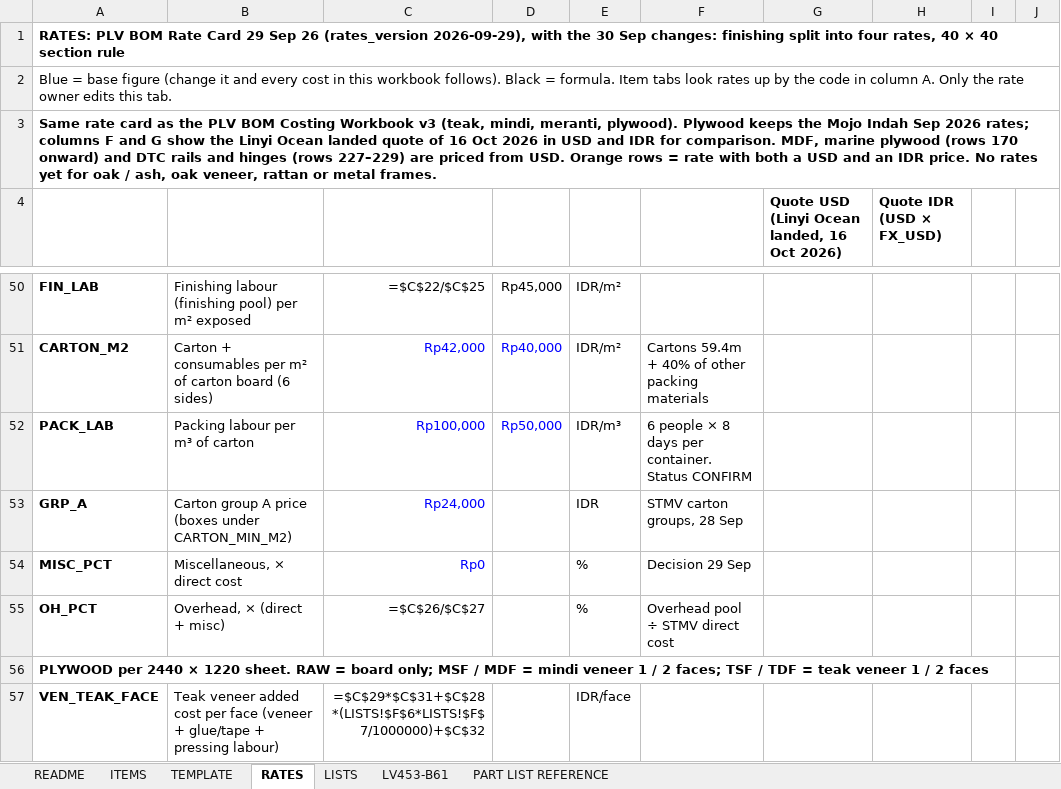
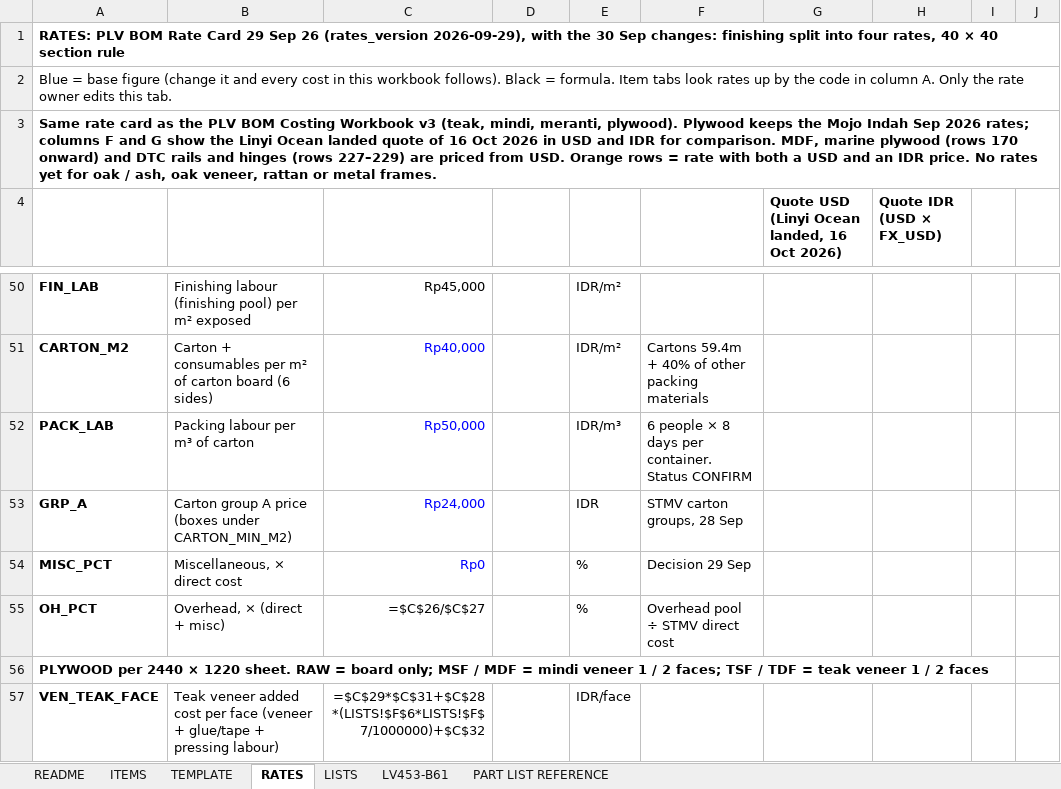
Before and after one commit to rizky-make-it/BOM-APP, an Excel workbook: data/GOLDEN_MASTER.xlsx, sheet RATES, drawn as a sheet; only a part is shown, gaps mark what is left out; values as stored, in another font and other column widths than the file's, no borders; formulas without a stored value are shown as written; the diff covers the shown part only; the diff names each change by its address in the sheet, - before the commit and + after, or states it on an @@ line.

Commit message:
feat: migrate rates column D to active column C, delete column D, add dual IDR/USD tables

```diff
--- a/data/GOLDEN_MASTER.xlsx (sheet RATES)
+++ b/data/GOLDEN_MASTER.xlsx (sheet RATES)
-C50 (Value): =$C$22/$C$25
+C50 (Value): Rp45,000
-D50: Rp45,000
+D50: (empty)
-C51 (Value): Rp42,000
+C51 (Value): Rp40,000
-D51: Rp40,000
+D51: (empty)
-C52 (Value): Rp100,000
+C52 (Value): Rp50,000
-D52: Rp50,000
+D52: (empty)
```
Also changed, not shown: 20 added rows and 34 edited cells elsewhere in this sheet, sheet TEMPLATE, 3 other files.
